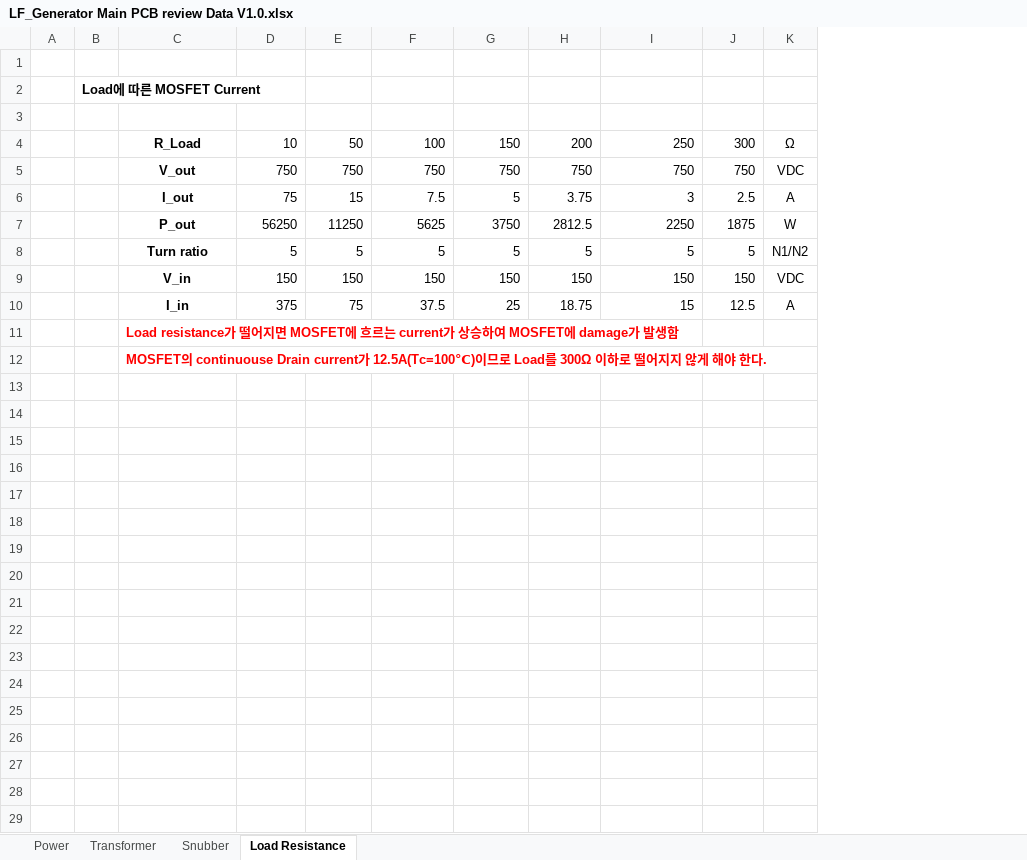
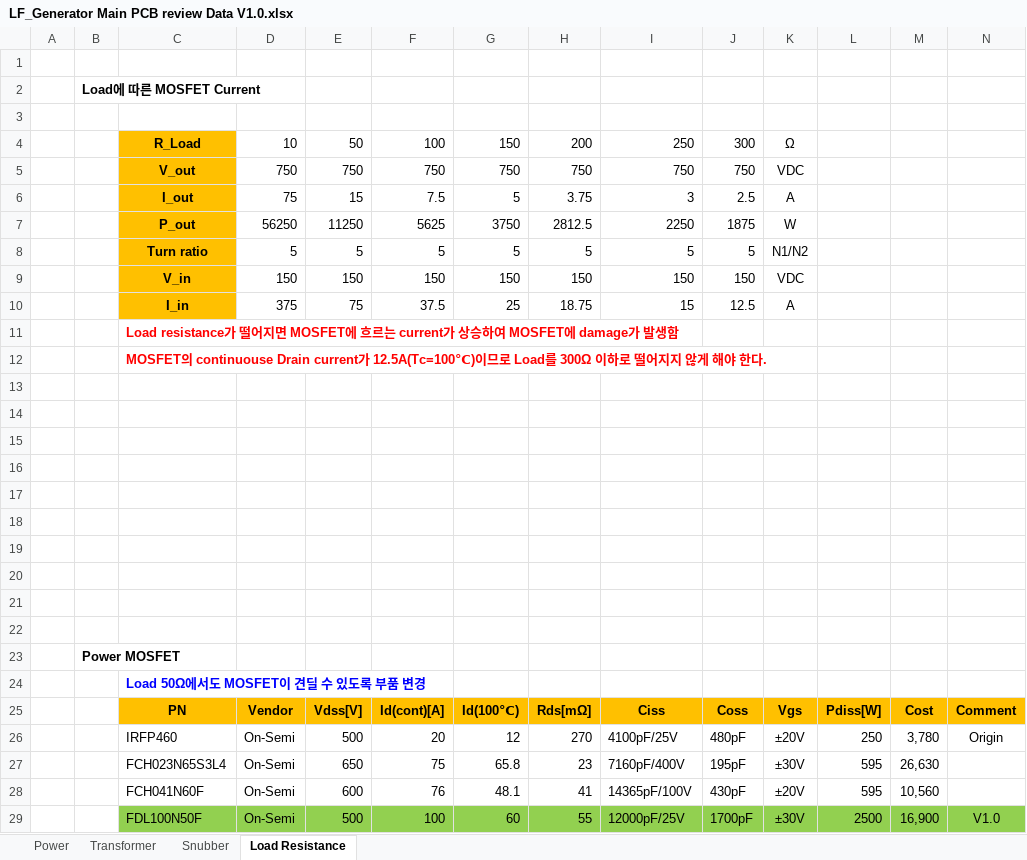
Before and after one commit to ArvidJoung/Plasma_LF, an Excel workbook: 2_LF_Generator_Main/3_Review data/LF_Generator Main PCB review Data V1.0.xlsx, sheet Load Resistance, drawn as a sheet; values as stored, in another font and other column widths than the file's, no borders; charts and pictures not drawn; the diff names each change by its address in the sheet, - before the commit and + after, or states it on an @@ line.

Commit message:
[GEN MAIN] SCH & PCB update

```diff
--- a/2_LF_Generator_Main/3_Review data/LF_Generator Main PCB review Data V1.0.xlsx (sheet Load Resistance)
+++ b/2_LF_Generator_Main/3_Review data/LF_Generator Main PCB review Data V1.0.xlsx (sheet Load Resistance)
+column L, empty
+column M, empty
+column N, empty
-C4:C10 fill: none
+C4:C10 fill: #FFC000
+row 13: (empty)
+row 14: (empty)
+row 15: (empty)
+row 16: (empty)
+row 17: (empty)
+row 18: (empty)
+row 19: (empty)
+row 20: (empty)
+row 21: (empty)
+row 22: (empty)
+row 23:  | Power MOSFET
+row 24:  |  | Load 50Ω에서도 MOSFET이 견딜 수 있도록 부품 변경
+row 25:  |  | PN | Vendor | Vdss[V] | Id(cont)[A] | Id(100℃) | Rds[mΩ] | Ciss | Coss | Vgs | Pdiss[W] | Cost | Comment
+row 26:  |  | IRFP460 | On-Semi | 500 | 20 | 12 | 270 | 4100pF/25V | 480pF | ±20V | 250 | 3,780 | Origin
+row 27:  |  | FCH023N65S3L4 | On-Semi | 650 | 75 | 65.8 | 23 | 7160pF/400V | 195pF | ±30V | 595 | 26,630
+row 28:  |  | FCH041N60F | On-Semi | 600 | 76 | 48.1 | 41 | 14365pF/100V | 430pF | ±20V | 595 | 10,560
+row 29:  |  | FDL100N50F | On-Semi | 500 | 100 | 60 | 55 | 12000pF/25V | 1700pF | ±30V | 2500 | 16,900 | V1.0
```
Also changed, not shown: charts or pictures, 2_LF_Generator_Main/1_Schematic/Plasma_LF_Generator_Main_V1.0_BOM.xlsx, Plasma LF Issue List V1.0.xlsx, 12 other files.
